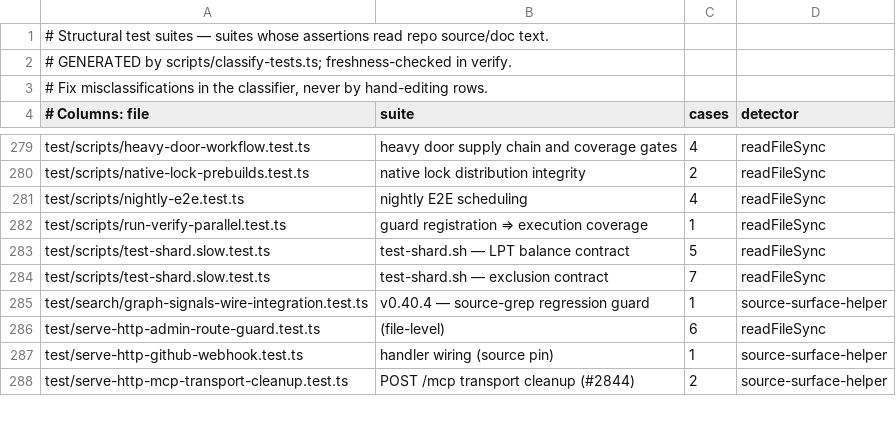
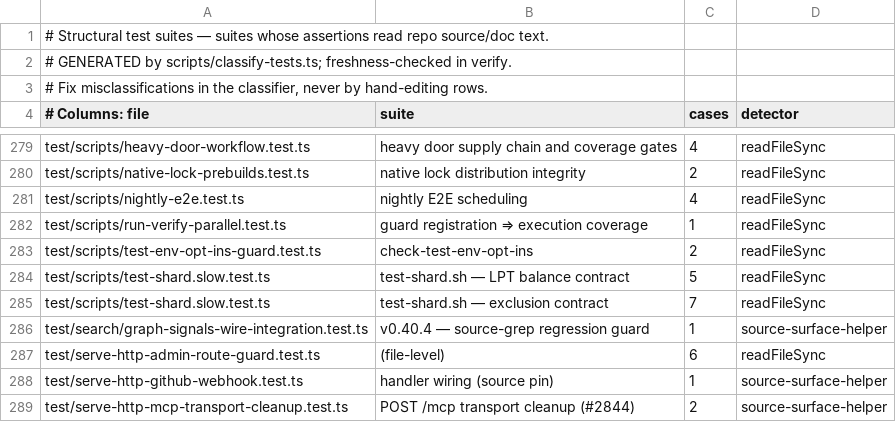
Before and after one commit to BeatusMomentum/gbrain, a TSV file: scripts/structural-suites.tsv, drawn as a sheet; only a part is shown, gaps mark what is left out; the diff names each change by its address in the sheet, - before the commit and + after, or states it on an @@ line.

Commit message:
chore: regenerate structural-suites manifest after the lane C merge

```diff
--- a/scripts/structural-suites.tsv
+++ b/scripts/structural-suites.tsv
+row 283: test/scripts/test-env-opt-ins-guard.test.ts | check-test-env-opt-ins | 2 | readFileSync
```
